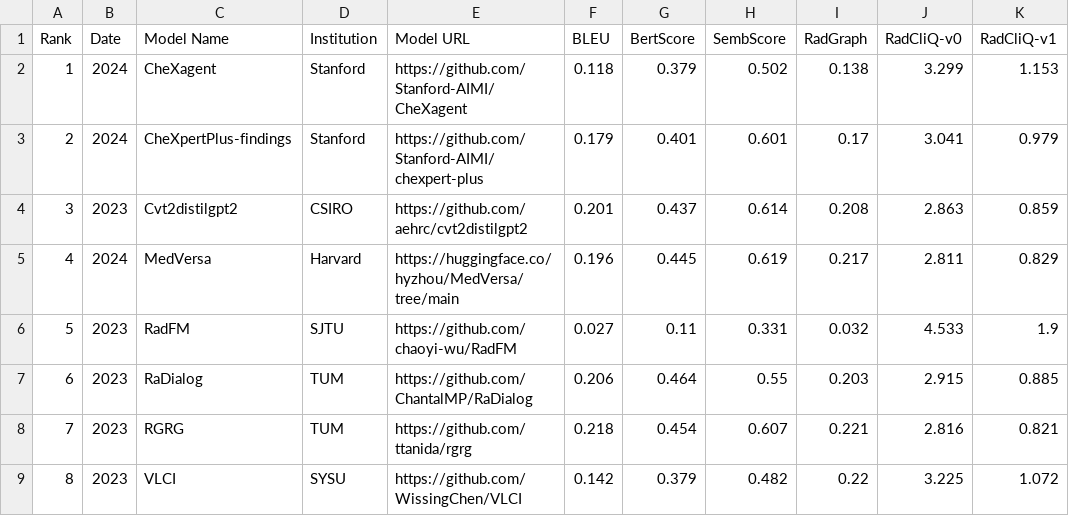
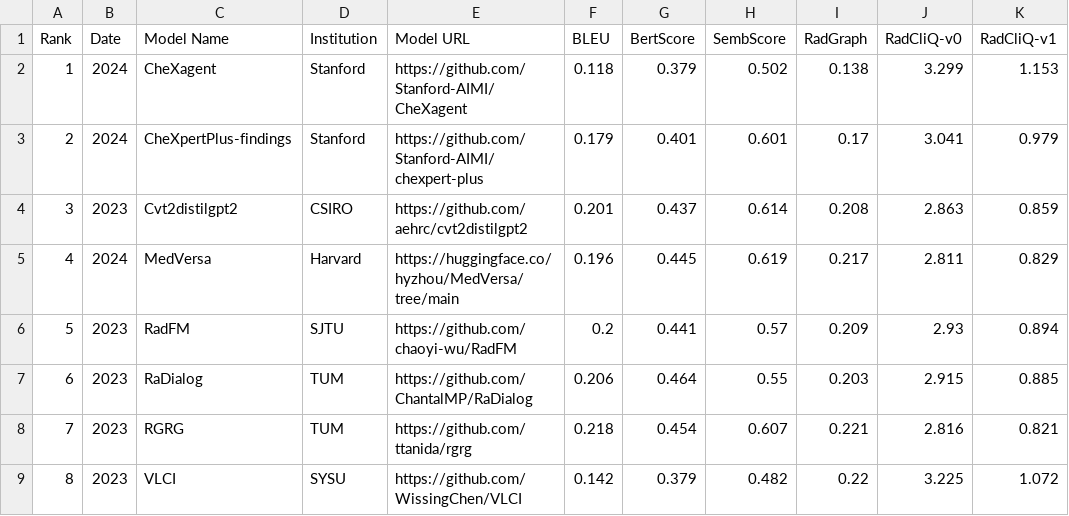
Before and after one commit to rajpurkarlab/ReXrank, a CSV file: results/result_iu_xray.csv, drawn as a sheet.

```diff
--- a/results/result_iu_xray.csv
+++ b/results/result_iu_xray.csv
@@ -5,3 +5,3 @@ Rank,Date,Model Name,Institution,Model URL,BLEU,BertScore,SembScore,RadGraph,Rad
 4,2024,MedVersa,Harvard,https://huggingface.co/hyzhou/MedVersa/tree/main,0.196,0.445,0.619,0.217,2.811,0.829
-5,2023,RadFM,SJTU,https://github.com/chaoyi-wu/RadFM,0.027,0.11,0.331,0.032,4.533,1.9
+5,2023,RadFM,SJTU,https://github.com/chaoyi-wu/RadFM,0.2,0.441,0.57,0.209,2.93,0.894
 6,2023,RaDialog,TUM,https://github.com/ChantalMP/RaDialog,0.206,0.464,0.55,0.203,2.915,0.885
```
Also changed, not shown: results/result_chexpert_plus-valid.csv, results/result_iu_xray-valid.csv, 9 other files.
